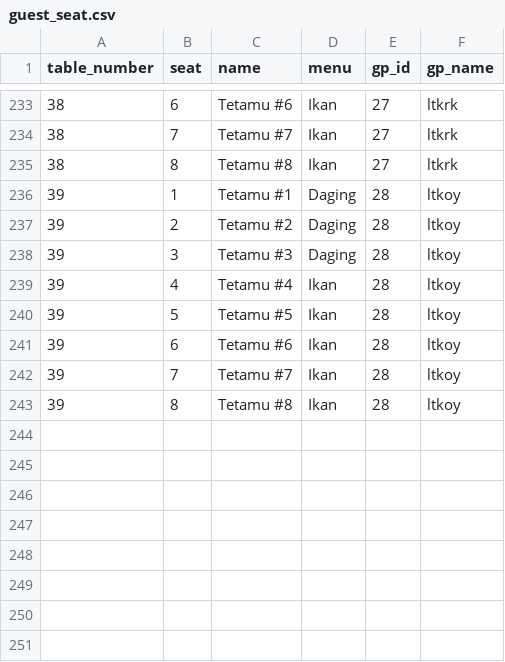
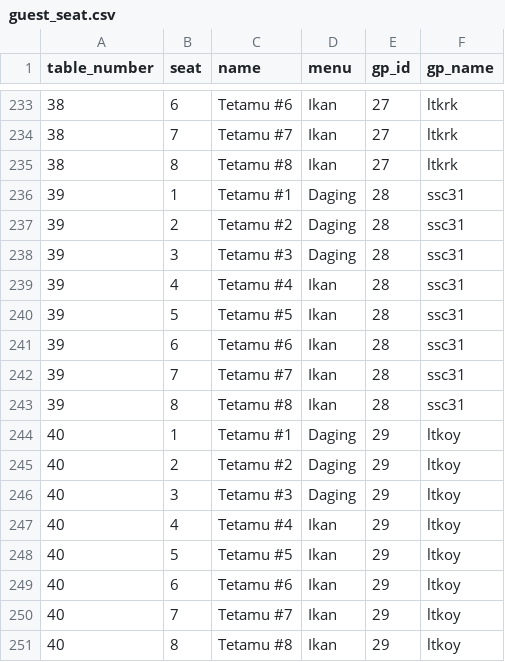
Before and after one commit to hamdanyc/mmmr, a CSV file: guest_seat.csv, drawn as a sheet; only a part is shown, gaps mark what is left out.

```diff
--- a/guest_seat.csv
+++ b/guest_seat.csv
@@ -235,9 +235,17 @@ table_number,seat,name,menu,gp_id,gp_name
 38,8,Tetamu #8,Ikan,27,ltkrk
-39,1,Tetamu #1,Daging,28,ltkoy
-39,2,Tetamu #2,Daging,28,ltkoy
-39,3,Tetamu #3,Daging,28,ltkoy
-39,4,Tetamu #4,Ikan,28,ltkoy
-39,5,Tetamu #5,Ikan,28,ltkoy
-39,6,Tetamu #6,Ikan,28,ltkoy
-39,7,Tetamu #7,Ikan,28,ltkoy
-39,8,Tetamu #8,Ikan,28,ltkoy
+39,1,Tetamu #1,Daging,28,ssc31
+39,2,Tetamu #2,Daging,28,ssc31
+39,3,Tetamu #3,Daging,28,ssc31
+39,4,Tetamu #4,Ikan,28,ssc31
+39,5,Tetamu #5,Ikan,28,ssc31
+39,6,Tetamu #6,Ikan,28,ssc31
+39,7,Tetamu #7,Ikan,28,ssc31
+39,8,Tetamu #8,Ikan,28,ssc31
+40,1,Tetamu #1,Daging,29,ltkoy
+40,2,Tetamu #2,Daging,29,ltkoy
+40,3,Tetamu #3,Daging,29,ltkoy
+40,4,Tetamu #4,Ikan,29,ltkoy
+40,5,Tetamu #5,Ikan,29,ltkoy
+40,6,Tetamu #6,Ikan,29,ltkoy
+40,7,Tetamu #7,Ikan,29,ltkoy
+40,8,Tetamu #8,Ikan,29,ltkoy
```
Also changed, not shown: tempahan.csv.
